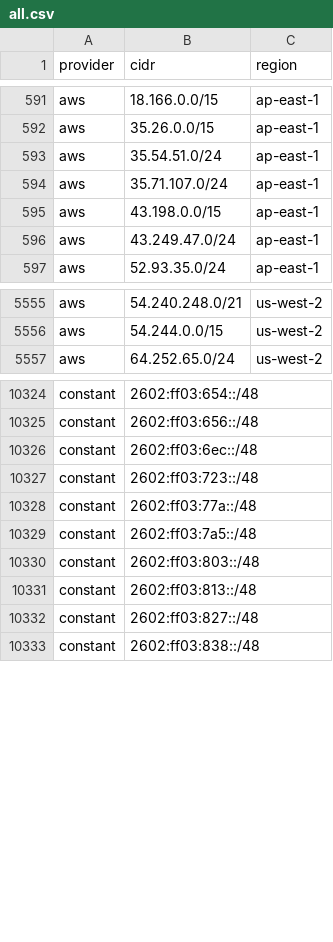
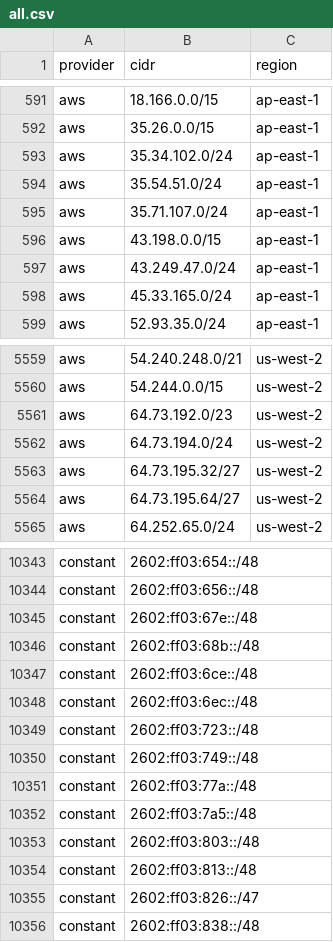
Before and after one commit to prettyleaf/cdn, a CSV file: all/all.csv, drawn as a sheet; only a part is shown, gaps mark what is left out; the diff covers the shown part only.

```diff
--- a/all/all.csv
+++ b/all/all.csv
@@ -592,2 +592,3 @@ aws,18.166.0.0/15,ap-east-1
 aws,35.26.0.0/15,ap-east-1
+aws,35.34.102.0/24,ap-east-1
 aws,35.54.51.0/24,ap-east-1
@@ -596,2 +597,3 @@ aws,43.198.0.0/15,ap-east-1
 aws,43.249.47.0/24,ap-east-1
+aws,45.33.165.0/24,ap-east-1
 aws,52.93.35.0/24,ap-east-1
@@ -5556,2 +5560,6 @@ aws,54.240.248.0/21,us-west-2
 aws,54.244.0.0/15,us-west-2
+aws,64.73.192.0/23,us-west-2
+aws,64.73.194.0/24,us-west-2
+aws,64.73.195.32/27,us-west-2
+aws,64.73.195.64/27,us-west-2
 aws,64.252.65.0/24,us-west-2
@@ -10325,4 +10344,8 @@ constant,2602:ff03:654::/48,
 constant,2602:ff03:656::/48,
+constant,2602:ff03:67e::/48,
+constant,2602:ff03:68b::/48,
+constant,2602:ff03:6ce::/48,
 constant,2602:ff03:6ec::/48,
 constant,2602:ff03:723::/48,
+constant,2602:ff03:749::/48,
 constant,2602:ff03:77a::/48,
@@ -10331,3 +10354,3 @@ constant,2602:ff03:803::/48,
 constant,2602:ff03:813::/48,
-constant,2602:ff03:827::/48,
+constant,2602:ff03:826::/47,
 constant,2602:ff03:838::/48,
```
Also changed, not shown: 27 added rows and 3 removed rows elsewhere in this file, 35 other files.
